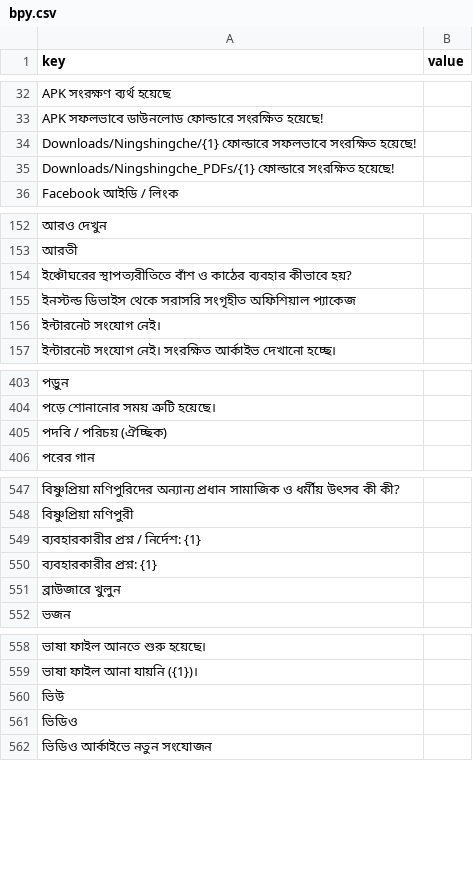
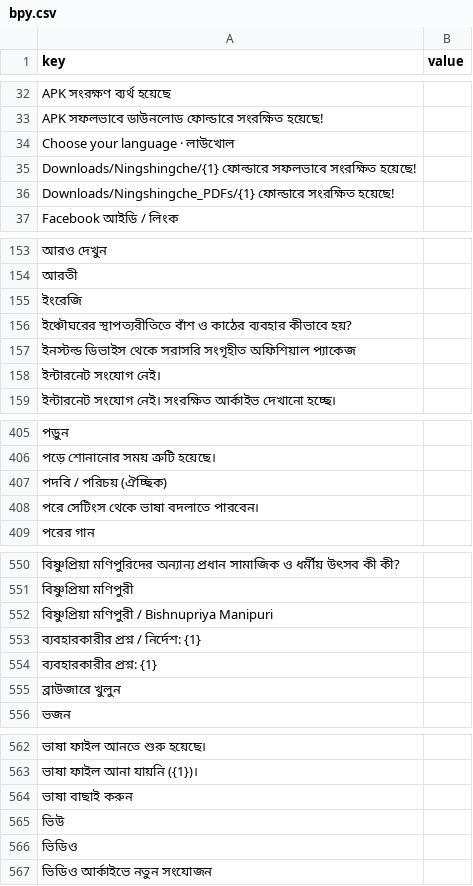
Before and after one commit to sisir-sinha/ningshingche, a CSV file: backend/assets/lang/bpy.csv, drawn as a sheet; only a part is shown, gaps mark what is left out; the diff covers the shown part only; the diff names each change by its address in the sheet, - before the commit and + after, or states it on an @@ line.

```diff
--- a/backend/assets/lang/bpy.csv
+++ b/backend/assets/lang/bpy.csv
+row 34: Choose your language · লাউখোল
+row 155: ইংরেজি
+row 408: পরে সেটিংস থেকে ভাষা বদলাতে পারবেন।
+row 552: বিষ্ণুপ্রিয়া মণিপুরী / Bishnupriya Manipuri
+row 564: ভাষা বাছাই করুন
```
Also changed, not shown: 1 added row elsewhere in this file, backend/assets/lang/bn.csv, backend/assets/lang/en.csv, 11 other files.
